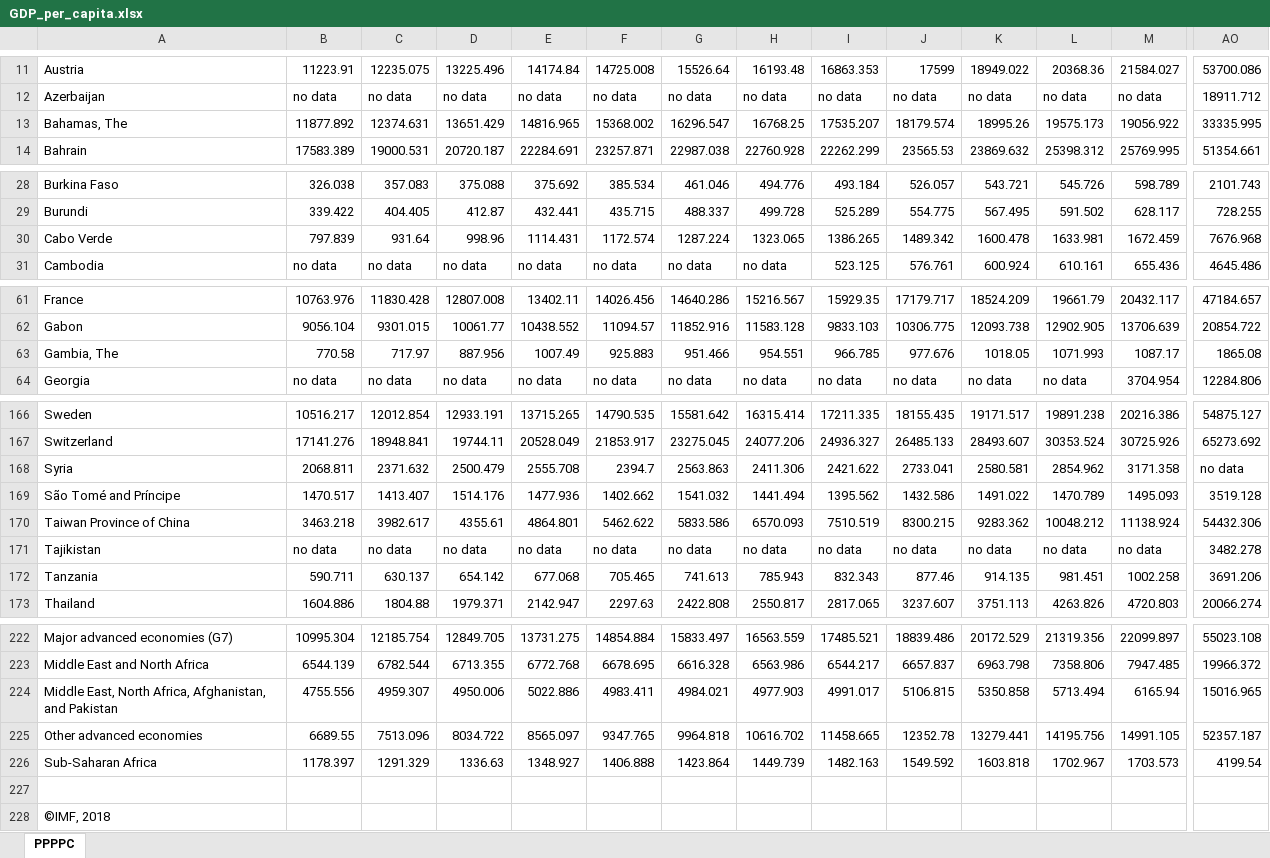
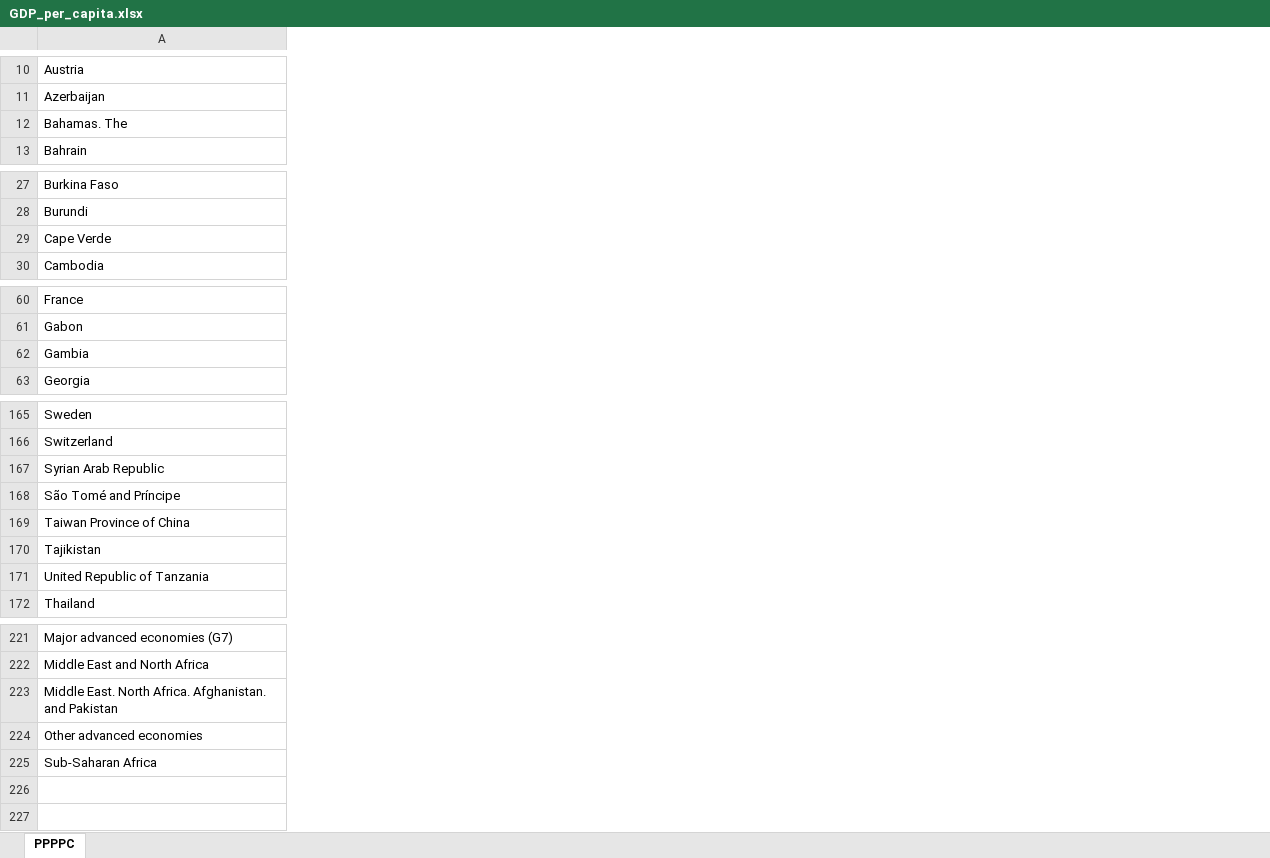
Before and after one commit to Spijkervet/global_food_prices, an Excel workbook: GDP_per_capita.xlsx, sheet PPPPC, drawn as a sheet; only a part is shown, gaps mark what is left out; values as stored, in another font and other column widths than the file's, no borders; charts and pictures not drawn; removed rows and columns are numbered as before the commit, all else as after; rows hold the shown columns only; the diff covers the shown part only; the diff names each change by its address in the sheet, - before the commit and + after, or states it on an @@ line.

```diff
--- a/GDP_per_capita.xlsx (sheet PPPPC)
+++ b/GDP_per_capita.xlsx (sheet PPPPC)
-column B, rows 11-14: 11223.91 | no data | 11877.892 | 17583.389; rows 28-31: 326.038 | 339.422 | 797.839 | no data; rows 61-64: 10763.976 | 9056.104 | 770.58 | no data; rows 166-173: 10516.217 | 17141.276 | 2068.811 | 1470.517 | 3463.218 | no data | 590.711 | 1604.886; rows 222-226: 10995.304 | 6544.139 | 4755.556 | 6689.55 | 1178.397
-column C, rows 11-14: 12235.075 | no data | 12374.631 | 19000.531; rows 28-31: 357.083 | 404.405 | 931.64 | no data; rows 61-64: 11830.428 | 9301.015 | 717.97 | no data; rows 166-173: 12012.854 | 18948.841 | 2371.632 | 1413.407 | 3982.617 | no data | 630.137 | 1804.88; rows 222-226: 12185.754 | 6782.544 | 4959.307 | 7513.096 | 1291.329
-column D, rows 11-14: 13225.496 | no data | 13651.429 | 20720.187; rows 28-31: 375.088 | 412.87 | 998.96 | no data; rows 61-64: 12807.008 | 10061.77 | 887.956 | no data; rows 166-173: 12933.191 | 19744.11 | 2500.479 | 1514.176 | 4355.61 | no data | 654.142 | 1979.371; rows 222-226: 12849.705 | 6713.355 | 4950.006 | 8034.722 | 1336.63
-column E, rows 11-14: 14174.84 | no data | 14816.965 | 22284.691; rows 28-31: 375.692 | 432.441 | 1114.431 | no data; rows 61-64: 13402.11 | 10438.552 | 1007.49 | no data; rows 166-173: 13715.265 | 20528.049 | 2555.708 | 1477.936 | 4864.801 | no data | 677.068 | 2142.947; rows 222-226: 13731.275 | 6772.768 | 5022.886 | 8565.097 | 1348.927
-column F, rows 11-14: 14725.008 | no data | 15368.002 | 23257.871; rows 28-31: 385.534 | 435.715 | 1172.574 | no data; rows 61-64: 14026.456 | 11094.57 | 925.883 | no data; rows 166-173: 14790.535 | 21853.917 | 2394.7 | 1402.662 | 5462.622 | no data | 705.465 | 2297.63; rows 222-226: 14854.884 | 6678.695 | 4983.411 | 9347.765 | 1406.888
-column G, rows 11-14: 15526.64 | no data | 16296.547 | 22987.038; rows 28-31: 461.046 | 488.337 | 1287.224 | no data; rows 61-64: 14640.286 | 11852.916 | 951.466 | no data; rows 166-173: 15581.642 | 23275.045 | 2563.863 | 1541.032 | 5833.586 | no data | 741.613 | 2422.808; rows 222-226: 15833.497 | 6616.328 | 4984.021 | 9964.818 | 1423.864
-column H, rows 11-14: 16193.48 | no data | 16768.25 | 22760.928; rows 28-31: 494.776 | 499.728 | 1323.065 | no data; rows 61-64: 15216.567 | 11583.128 | 954.551 | no data; rows 166-173: 16315.414 | 24077.206 | 2411.306 | 1441.494 | 6570.093 | no data | 785.943 | 2550.817; rows 222-226: 16563.559 | 6563.986 | 4977.903 | 10616.702 | 1449.739
-column I, rows 11-14: 16863.353 | no data | 17535.207 | 22262.299; rows 28-31: 493.184 | 525.289 | 1386.265 | 523.125; rows 61-64: 15929.35 | 9833.103 | 966.785 | no data; rows 166-173: 17211.335 | 24936.327 | 2421.622 | 1395.562 | 7510.519 | no data | 832.343 | 2817.065; rows 222-226: 17485.521 | 6544.217 | 4991.017 | 11458.665 | 1482.163
-column J, rows 11-14: 17599 | no data | 18179.574 | 23565.53; rows 28-31: 526.057 | 554.775 | 1489.342 | 576.761; rows 61-64: 17179.717 | 10306.775 | 977.676 | no data; rows 166-173: 18155.435 | 26485.133 | 2733.041 | 1432.586 | 8300.215 | no data | 877.46 | 3237.607; rows 222-226: 18839.486 | 6657.837 | 5106.815 | 12352.78 | 1549.592
-column K, rows 11-14: 18949.022 | no data | 18995.26 | 23869.632; rows 28-31: 543.721 | 567.495 | 1600.478 | 600.924; rows 61-64: 18524.209 | 12093.738 | 1018.05 | no data; rows 166-173: 19171.517 | 28493.607 | 2580.581 | 1491.022 | 9283.362 | no data | 914.135 | 3751.113; rows 222-226: 20172.529 | 6963.798 | 5350.858 | 13279.441 | 1603.818
-column L, rows 11-14: 20368.36 | no data | 19575.173 | 25398.312; rows 28-31: 545.726 | 591.502 | 1633.981 | 610.161; rows 61-64: 19661.79 | 12902.905 | 1071.993 | no data; rows 166-173: 19891.238 | 30353.524 | 2854.962 | 1470.789 | 10048.212 | no data | 981.451 | 4263.826; rows 222-226: 21319.356 | 7358.806 | 5713.494 | 14195.756 | 1702.967
-column M, rows 11-14: 21584.027 | no data | 19056.922 | 25769.995; rows 28-31: 598.789 | 628.117 | 1672.459 | 655.436; rows 61-64: 20432.117 | 13706.639 | 1087.17 | 3704.954; rows 166-173: 20216.386 | 30725.926 | 3171.358 | 1495.093 | 11138.924 | no data | 1002.258 | 4720.803; rows 222-226: 22099.897 | 7947.485 | 6165.94 | 14991.105 | 1703.573
-column AO, rows 11-14: 53700.086 | 18911.712 | 33335.995 | 51354.661; rows 28-31: 2101.743 | 728.255 | 7676.968 | 4645.486; rows 61-64: 47184.657 | 20854.722 | 1865.08 | 12284.806; rows 166-173: 54875.127 | 65273.692 | no data | 3519.128 | 54432.306 | 3482.278 | 3691.206 | 20066.274; rows 222-226: 55023.108 | 19966.372 | 15016.965 | 52357.187 | 4199.54
-A12: Bahamas, The
+A12: Bahamas. The
-A29: Cabo Verde
+A29: Cape Verde
-A62: Gambia, The
+A62: Gambia
-A167: Syria
+A167: Syrian Arab Republic
-A171: Tanzania
+A171: United Republic of Tanzania
-A223: Middle East, North Africa, Afghanistan, and Pakistan
+A223: Middle East. North Africa. Afghanistan. and Pakistan
-row 227: (empty)
-row 228: ©IMF, 2018
```
Also changed, not shown: 1 removed row, 4 removed columns and 11 edited cells elsewhere in this sheet, charts or pictures, 7 other files.
